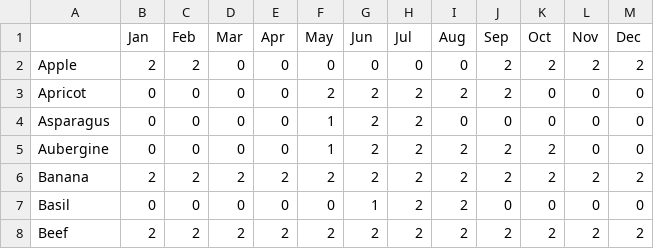
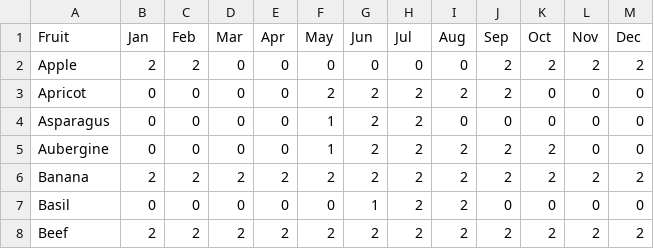
Before and after one commit to AdrianDoM/HacktheBurghSeasonalRecipes, a CSV file: season.csv, drawn as a sheet; only a part is shown; the diff names each change by its address in the sheet, - before the commit and + after, or states it on an @@ line.

```diff
--- a/season.csv
+++ b/season.csv
-A1: (empty)
+A1: Fruit
```
Also changed, not shown: 3 other files.
